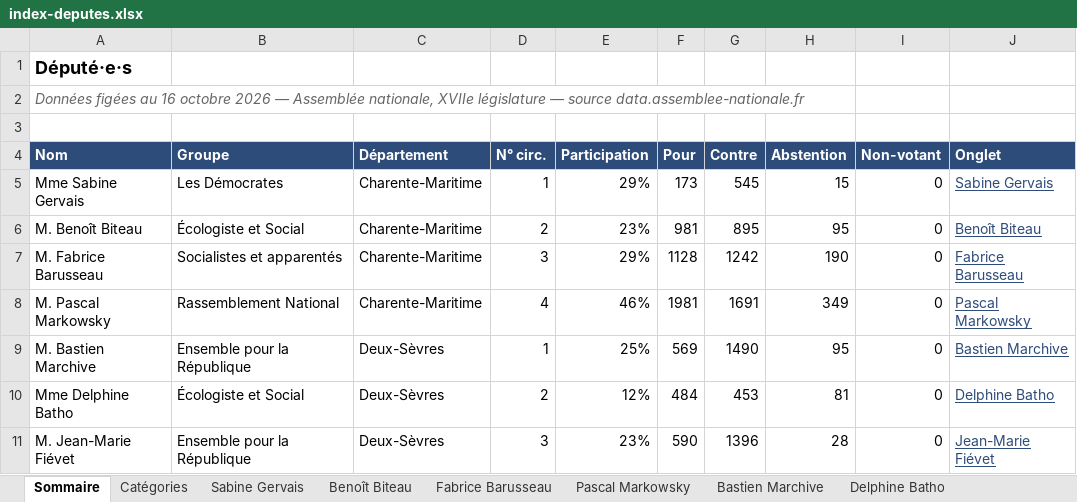
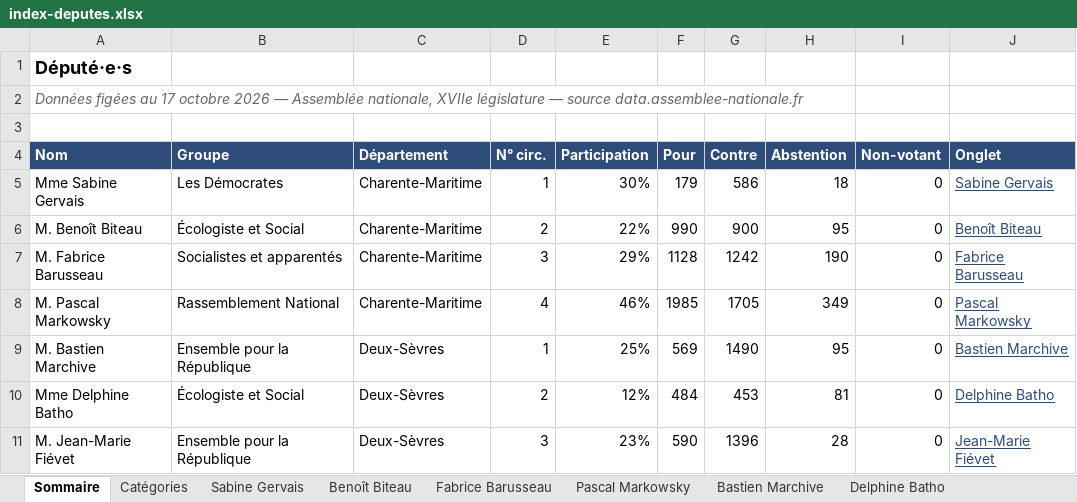
Before and after one commit to Biguhuh/votes_parlementaires, an Excel workbook: docs/index-deputes.xlsx, sheet Sommaire, drawn as a sheet; values as stored, in another font and other column widths than the file's, no borders; table styles not drawn; the diff names each change by its address in the sheet, - before the commit and + after, or states it on an @@ line.

```diff
--- a/docs/index-deputes.xlsx (sheet Sommaire)
+++ b/docs/index-deputes.xlsx (sheet Sommaire)
-A2 (Nom): …figées au 16 octobre 2026…
+A2 (Nom): …figées au 17 octobre 2026…
-E5 (Participation): 29%
+E5 (Participation): 30%
-F5 (Pour): 173
+F5 (Pour): 179
-G5 (Contre): 545
+G5 (Contre): 586
-H5 (Abstention): 15
+H5 (Abstention): 18
-E6 (Participation): 23%
+E6 (Participation): 22%
-F6 (Pour): 981
+F6 (Pour): 990
-G6 (Contre): 895
+G6 (Contre): 900
-F8 (Pour): 1981
+F8 (Pour): 1985
-G8 (Contre): 1691
+G8 (Contre): 1705
```
Also changed, not shown: sheet Pascal Markowsky, sheet Benoît Biteau, sheet Sabine Gervais, docs/index-senateurs.xlsx, 1 other file.
